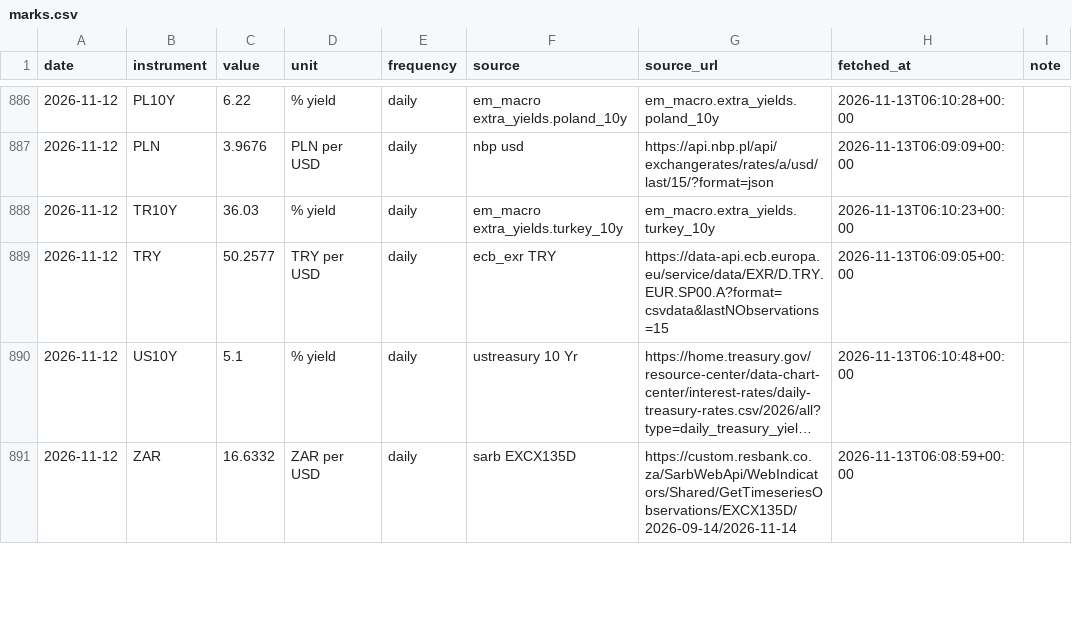
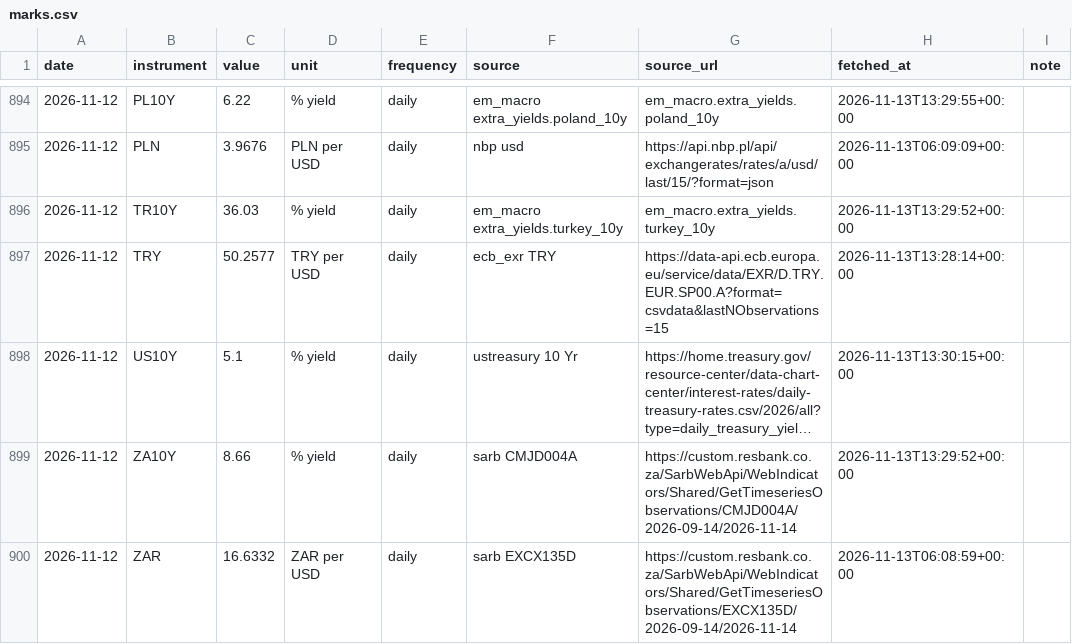
Before and after one commit to EthanC100/em-macro, a CSV file: data/ledger/marks.csv, drawn as a sheet; only a part is shown, gaps mark what is left out; long unchanged cells end in …; addresses are those after the commit; the diff covers the shown part only; the diff names each change by its address in the sheet, - before the commit and + after, or states it on an @@ line.

```diff
--- a/data/ledger/marks.csv
+++ b/data/ledger/marks.csv
-H894 (fetched_at): 2026-11-13T06:10:28+00:00
+H894 (fetched_at): 2026-11-13T13:29:55+00:00
-H896 (fetched_at): 2026-11-13T06:10:23+00:00
+H896 (fetched_at): 2026-11-13T13:29:52+00:00
-H897 (fetched_at): 2026-11-13T06:09:05+00:00
+H897 (fetched_at): 2026-11-13T13:28:14+00:00
-H898 (fetched_at): 2026-11-13T06:10:48+00:00
+H898 (fetched_at): 2026-11-13T13:30:15+00:00
+row 899: 2026-11-12 | ZA10Y | 8.66 | % yield | daily | sarb CMJD004A | https://custom.resbank.co.za/SarbWebApi/WebIndicators/Shared/GetTimeseriesObservations/CMJD004A/2026-09-14/2026-11-14 | 2026-11-13T13:29:52+00:00
```
Also changed, not shown: 11 added rows and 27 edited cells elsewhere in this file, data/ledger/automation_log.csv, data/ledger/derivative_pnl.csv, 3 other files.
